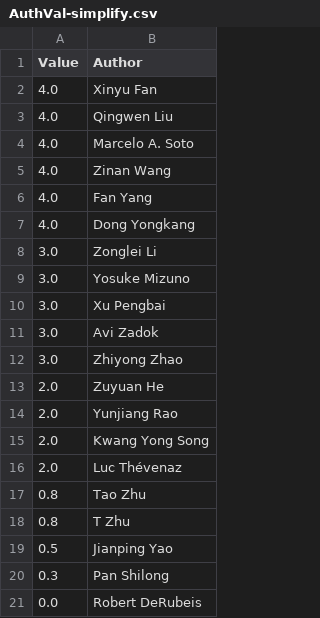
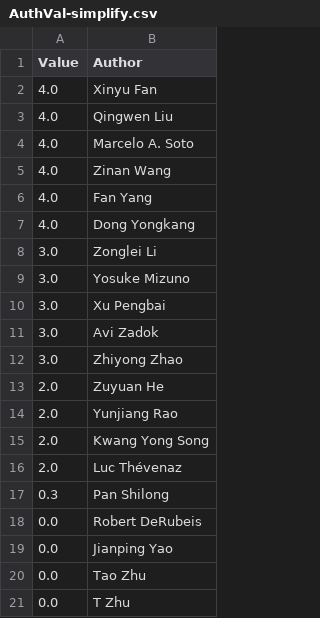
Before and after one commit to Calmact/ScholarAlertGmail2Html, a CSV file: csv/AuthVal-simplify.csv, drawn as a sheet.

```diff
--- a/csv/AuthVal-simplify.csv
+++ b/csv/AuthVal-simplify.csv
@@ -16,6 +16,6 @@
 2.0,Luc Thévenaz
-0.8,Tao Zhu
-0.8, T Zhu
-0.5,Jianping Yao
 0.3,Pan Shilong
 0.0,Robert DeRubeis
+0.0,Jianping Yao
+0.0,Tao Zhu
+0.0,T Zhu
```
Also changed, not shown: csv/AuthVal-backup.csv, csv/AuthVal.csv, 17 other files.
